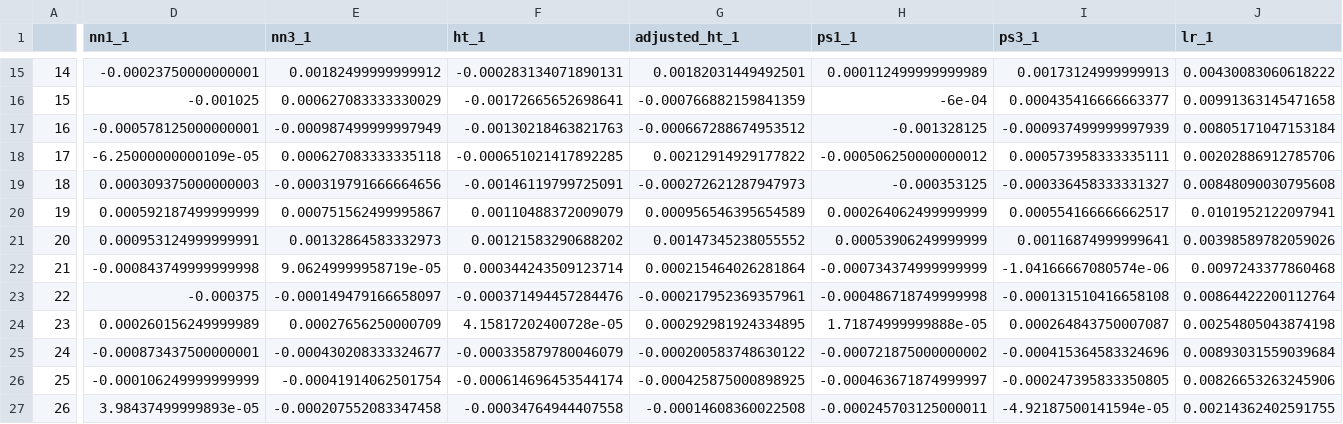
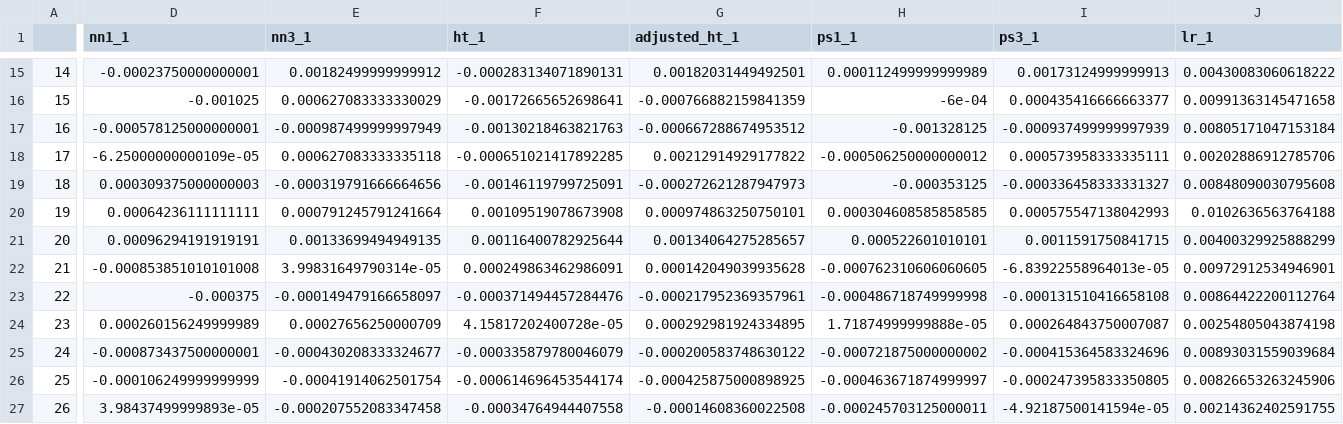
Before and after one commit to theo-s/identification-not-enough, a CSV file: code/BIAStable.csv (was code/results/BIAStable.csv), drawn as a sheet; only a part is shown, gaps mark what is left out; the diff covers the shown part only; the diff names each change by its address in the sheet, - before the commit and + after, or states it on an @@ line.

```diff
--- a/code/results/BIAStable.csv
+++ b/code/BIAStable.csv
-D20 (nn1_1): 0.000592187499999999
+D20 (nn1_1): 0.00064236111111111
-E20 (nn3_1): 0.000751562499995867
+E20 (nn3_1): 0.000791245791241664
-F20 (ht_1): 0.00110488372009079
+F20 (ht_1): 0.00109519078673908
-G20 (adjusted_ht_1): 0.000956546395654589
+G20 (adjusted_ht_1): 0.000974863250750101
-H20 (ps1_1): 0.000264062499999999
+H20 (ps1_1): 0.000304608585858585
-I20 (ps3_1): 0.000554166666662517
+I20 (ps3_1): 0.000575547138042993
-J20 (lr_1): 0.0101952122097941
+J20 (lr_1): 0.0102636563764188
-D21 (nn1_1): 0.000953124999999991
+D21 (nn1_1): 0.00096294191919191
-E21 (nn3_1): 0.00132864583332973
+E21 (nn3_1): 0.00133699494949135
-F21 (ht_1): 0.00121583290688202
+F21 (ht_1): 0.00116400782925644
-G21 (adjusted_ht_1): 0.00147345238055552
+G21 (adjusted_ht_1): 0.00134064275285657
-H21 (ps1_1): 0.00053906249999999
+H21 (ps1_1): 0.000522601010101
-I21 (ps3_1): 0.00116874999999641
+I21 (ps3_1): 0.0011591750841715
-J21 (lr_1): 0.00398589782059026
+J21 (lr_1): 0.00400329925888299
-D22 (nn1_1): -0.000843749999999998
+D22 (nn1_1): -0.000853851010101008
-E22 (nn3_1): 9.06249999958719e-05
+E22 (nn3_1): 3.99831649790314e-05
-F22 (ht_1): 0.000344243509123714
+F22 (ht_1): 0.000249863462986091
-G22 (adjusted_ht_1): 0.000215464026281864
+G22 (adjusted_ht_1): 0.000142049039935628
-H22 (ps1_1): -0.000734374999999999
+H22 (ps1_1): -0.000762310606060605
-I22 (ps3_1): -1.04166667080574e-06
+I22 (ps3_1): -6.83922558964013e-05
-J22 (lr_1): 0.0097243377860468
+J22 (lr_1): 0.00972912534946901
```
Also changed, not shown: 3 edited cells elsewhere in this file, code/MSEtable.csv, code/VARtable.csv, 2 other files.
